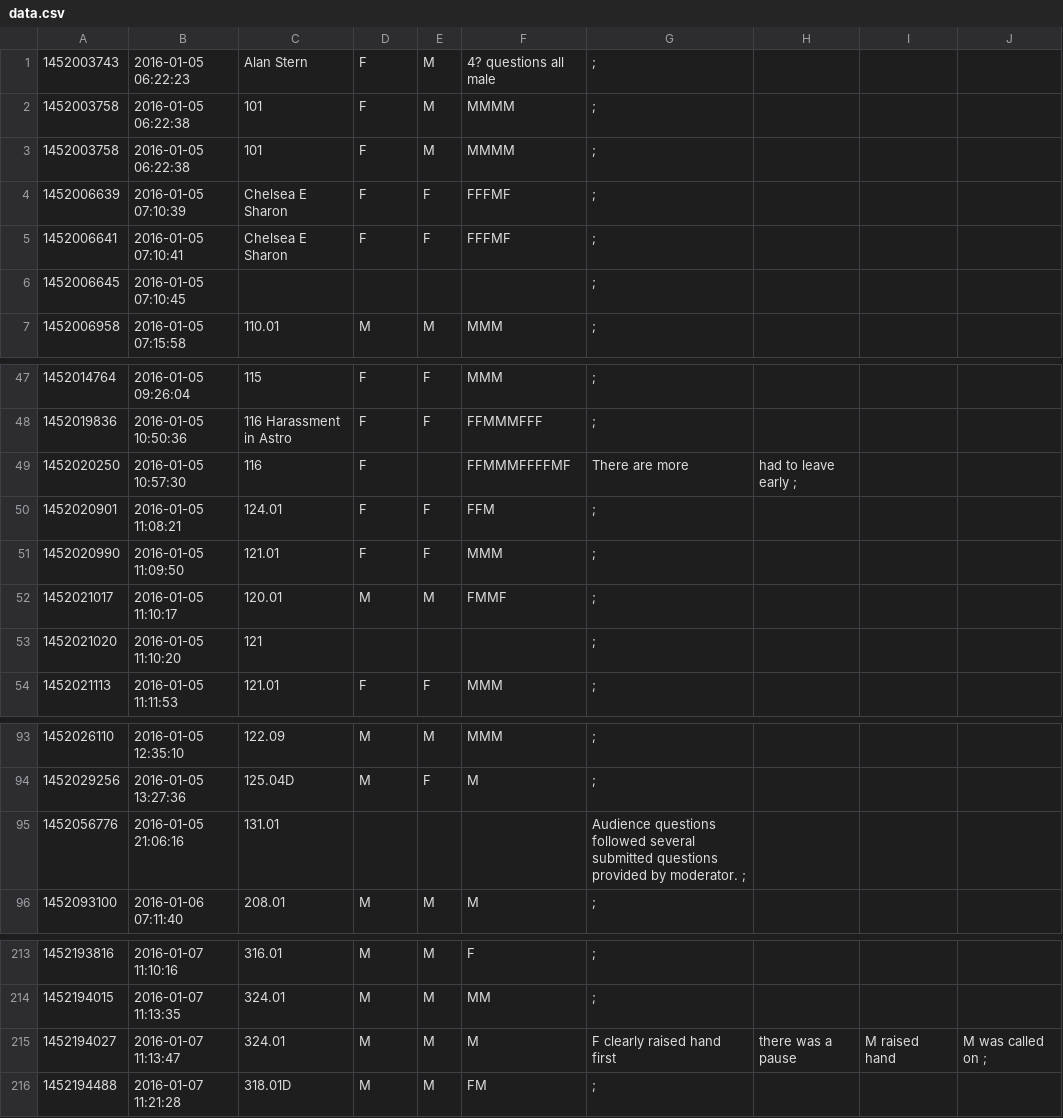
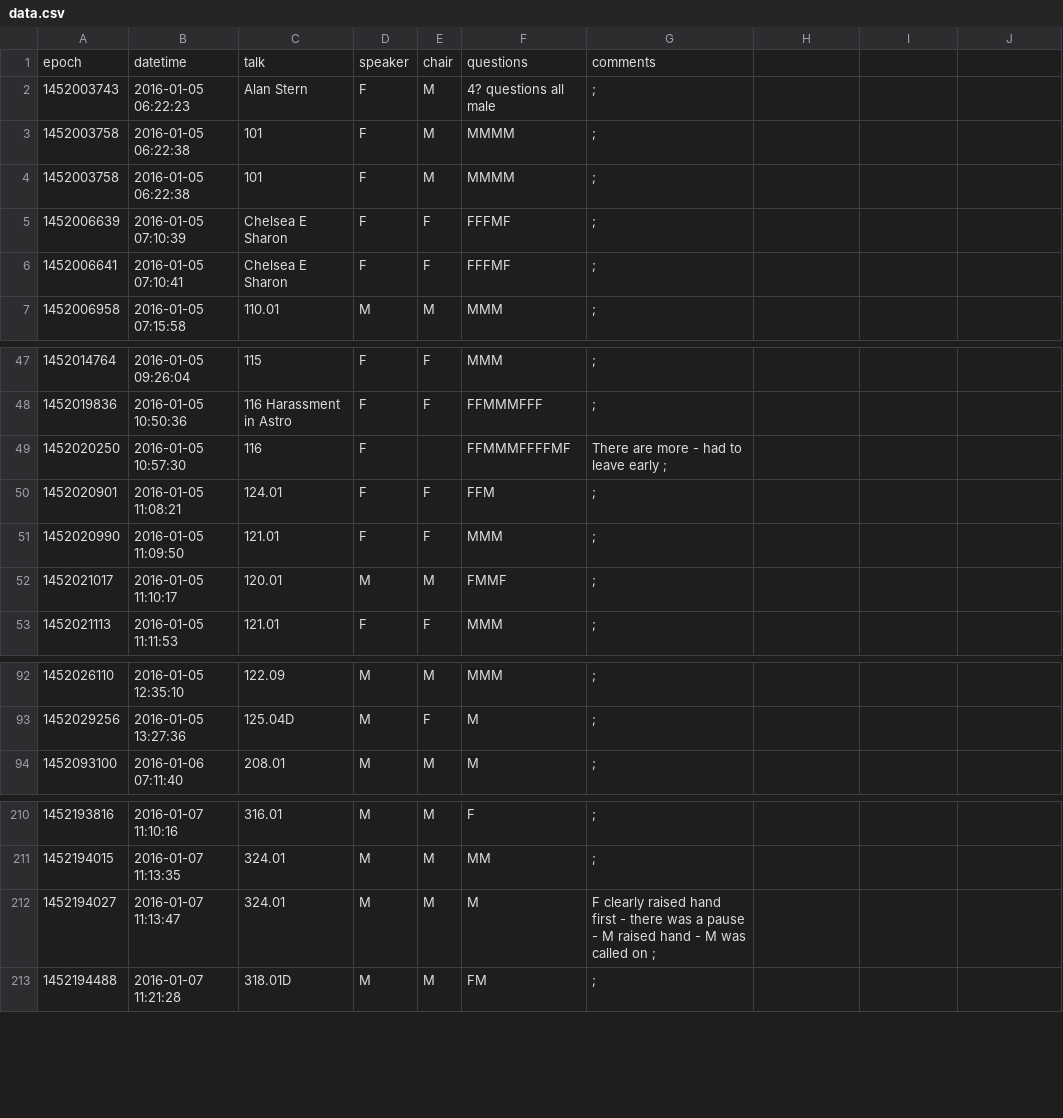
Before and after one commit to jradavenport/Gender-in-Astro, a CSV file: data/aas227/data.csv, drawn as a sheet; only a part is shown, gaps mark what is left out; the diff covers the shown part only.

```diff
--- a/data/aas227/data.csv
+++ b/data/aas227/data.csv
@@ -1 +1,2 @@
+epoch,datetime,talk,speaker,chair,questions,comments
 1452003743,2016-01-05 06:22:23,Alan Stern,F,M,4? questions all male, ;
@@ -5,3 +6,2 @@
 1452006641,2016-01-05 07:10:41,Chelsea E Sharon,F,F,FFFMF, ;
-1452006645,2016-01-05 07:10:45,,,,, ;
 1452006958,2016-01-05 07:15:58,110.01,M,M,MMM, ;
@@ -48,3 +48,3 @@
 1452019836,2016-01-05 10:50:36,116 Harassment in Astro,F,F,FFMMMFFF, ;
-1452020250,2016-01-05 10:57:30,116,F,,FFMMMFFFFMF,There are more, had to leave early ;
+1452020250,2016-01-05 10:57:30,116,F,,FFMMMFFFFMF,There are more - had to leave early ;
 1452020901,2016-01-05 11:08:21,124.01,F,F,FFM, ;
@@ -52,3 +52,2 @@
 1452021017,2016-01-05 11:10:17,120.01,M,M,FMMF, ;
-1452021020,2016-01-05 11:10:20,121,,,, ;
 1452021113,2016-01-05 11:11:53,121.01,F,F,MMM, ;
@@ -94,3 +93,2 @@
 1452029256,2016-01-05 13:27:36,125.04D,M,F,M, ;
-1452056776,2016-01-05 21:06:16,131.01,,,,Audience questions followed several submitted questions provided by moderator.  ;
 1452093100,2016-01-06 07:11:40,208.01,M,M,M, ;
@@ -214,3 +211,3 @@
 1452194015,2016-01-07 11:13:35,324.01,M,M,MM, ;
-1452194027,2016-01-07 11:13:47,324.01,M,M,M,F clearly raised hand first, there was a pause, M raised hand, M was called on ;
+1452194027,2016-01-07 11:13:47,324.01,M,M,M,F clearly raised hand first - there was a pause - M raised hand - M was called on ;
 1452194488,2016-01-07 11:21:28,318.01D,M,M,FM, ;
```
Also changed, not shown: 2 removed rows and 8 edited cells elsewhere in this file, data/aas225/data.csv, data/aas228/data.csv, 4 other files.
